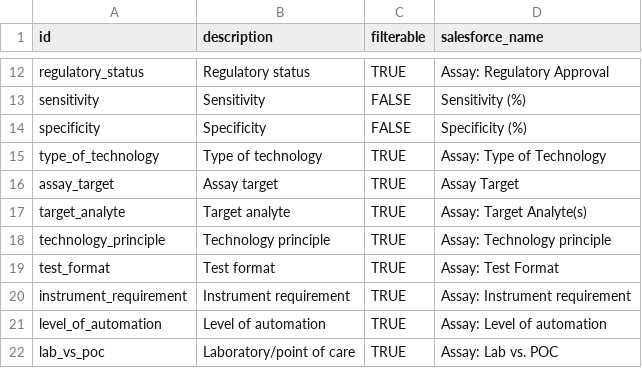
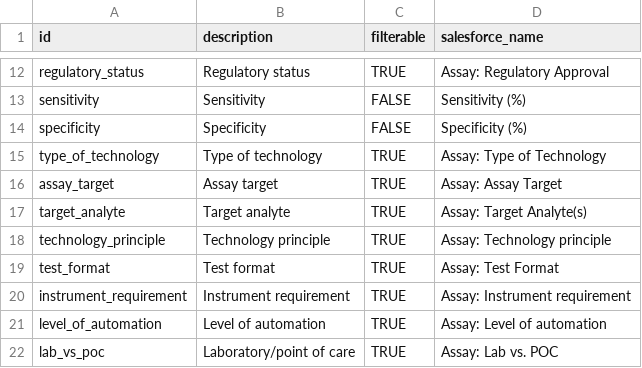
Before and after one commit to finddx/FINDtestdirData, a CSV file: data/covid19/testdir_meta_cols.csv, drawn as a sheet; only a part is shown, gaps mark what is left out.

Commit message:
Update testdir_meta_cols.csv

```diff
--- a/data/covid19/testdir_meta_cols.csv
+++ b/data/covid19/testdir_meta_cols.csv
@@ -15,3 +15,3 @@ specificity,Specificity,FALSE,Specificity (%)
 type_of_technology,Type of technology,TRUE,Assay: Type of Technology
-assay_target,Assay target,TRUE,Assay Target
+assay_target,Assay target,TRUE,Assay: Assay Target
 target_analyte,Target analyte,TRUE,Assay: Target Analyte(s)
```
